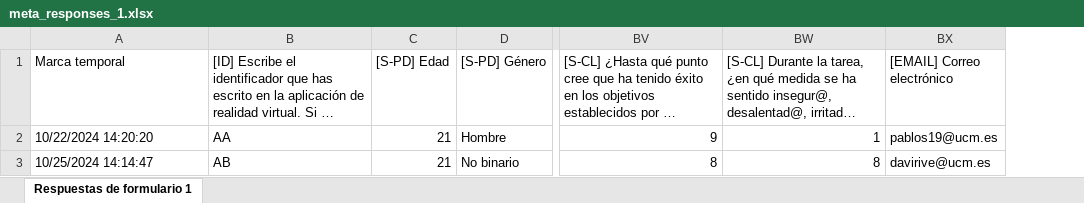
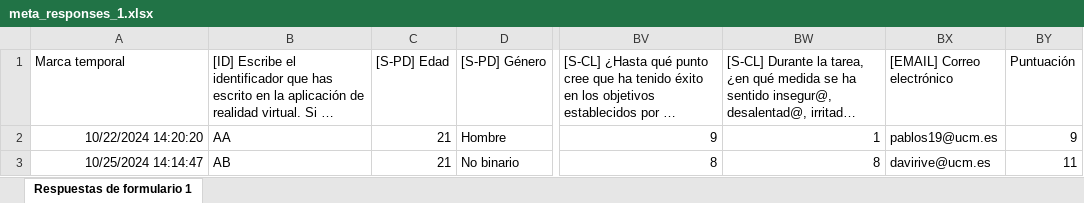
Before and after one commit to raul284/PHD-ADARVE, an Excel workbook: data_analysis/db_env/app/data/meta_responses_1.xlsx, sheet Respuestas de formulario 1, drawn as a sheet; only a part is shown, gaps mark what is left out; long unchanged cells end in …; values as stored, in another font and other column widths than the file's, no borders; charts and pictures and table styles not drawn; the diff names each change by its address in the sheet, - before the commit and + after, or states it on an @@ line.

```diff
--- a/data_analysis/db_env/app/data/meta_responses_1.xlsx (sheet Respuestas de formulario 1)
+++ b/data_analysis/db_env/app/data/meta_responses_1.xlsx (sheet Respuestas de formulario 1)
+column BY (Puntuación), rows 2-3: 9 | 11
-A2:A3 alignment: left
+A2:A3 alignment: right
```
Also changed, not shown: charts or pictures, data_analysis/db_env/app/results/resultsALL.xlsx, data_analysis/db_env/app/results/resultsSCENARIO.xlsx, 24 other files.
